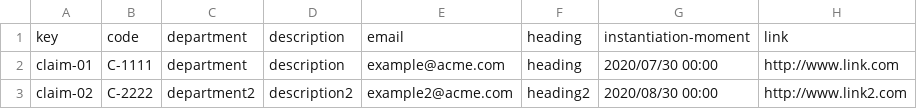
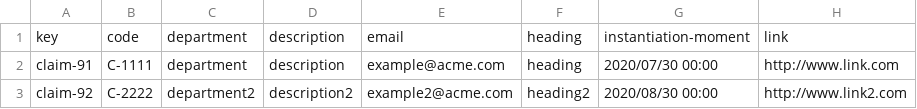
Before and after one commit to Cargarmar18/Acme-SF, a CSV file: src/main/webapp/WEB-INF/resources/initial-data/claim.csv, drawn as a sheet.

```diff
--- a/src/main/webapp/WEB-INF/resources/initial-data/claim.csv
+++ b/src/main/webapp/WEB-INF/resources/initial-data/claim.csv
@@ -1,3 +1,3 @@
 key,code,department,description,email,heading,instantiation-moment,link
-claim-01,C-1111,"department","description","example@acme.com","heading",2020/07/30 00:00,"http://www.link.com"
-claim-02,C-2222,"department2","description2","example2@acme.com","heading2",2020/08/30 00:00,"http://www.link2.com"
+claim-91,C-1111,"department","description","example@acme.com","heading",2020/07/30 00:00,"http://www.link.com"
+claim-92,C-2222,"department2","description2","example2@acme.com","heading2",2020/08/30 00:00,"http://www.link2.com"
```
Also changed, not shown: src/main/webapp/WEB-INF/resources/initial-data/banner.csv, src/main/webapp/WEB-INF/resources/initial-data/developer.csv, 8 other files.
